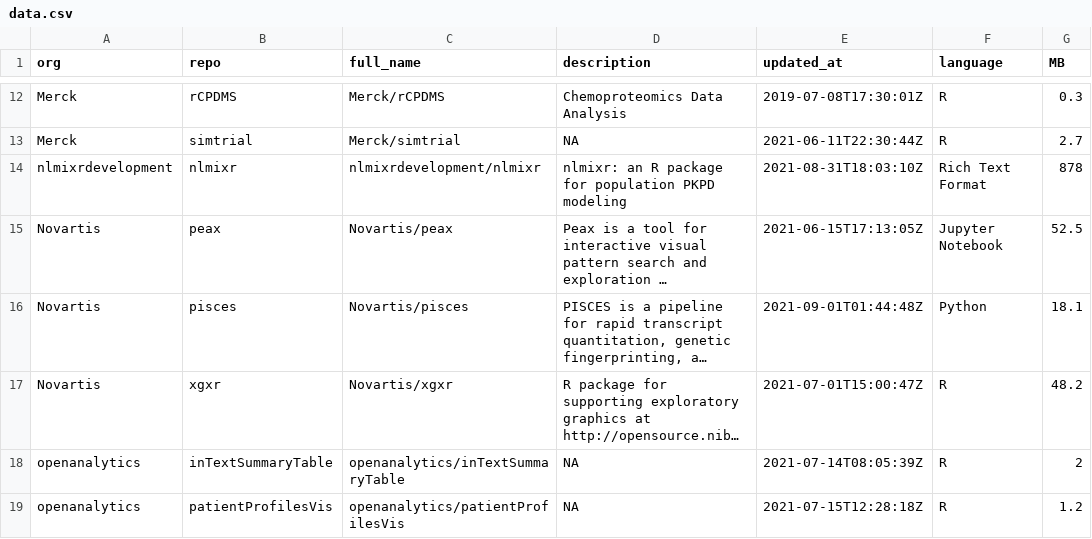
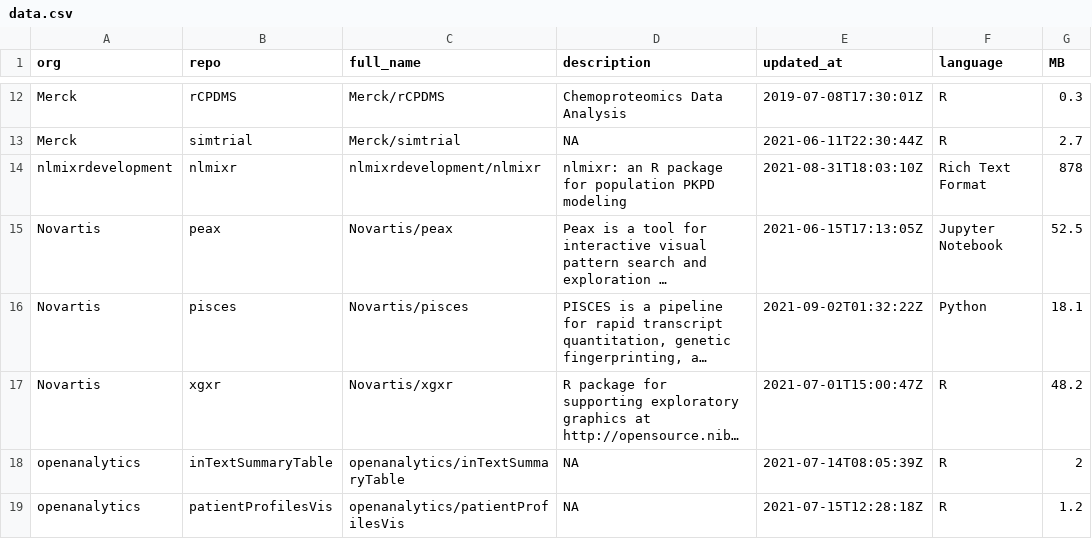
Before and after one commit to openpharma/openpharma_log, a CSV file: all-repos/data.csv, drawn as a sheet; only a part is shown, gaps mark what is left out; long unchanged cells end in …; the diff names each change by its address in the sheet, - before the commit and + after, or states it on an @@ line.

Commit message:
update all-repos

```diff
--- a/all-repos/data.csv
+++ b/all-repos/data.csv
-E16 (updated_at): 2021-09-01T01:44:48Z
+E16 (updated_at): 2021-09-02T01:32:22Z
```
Also changed, not shown: 1 other file.
